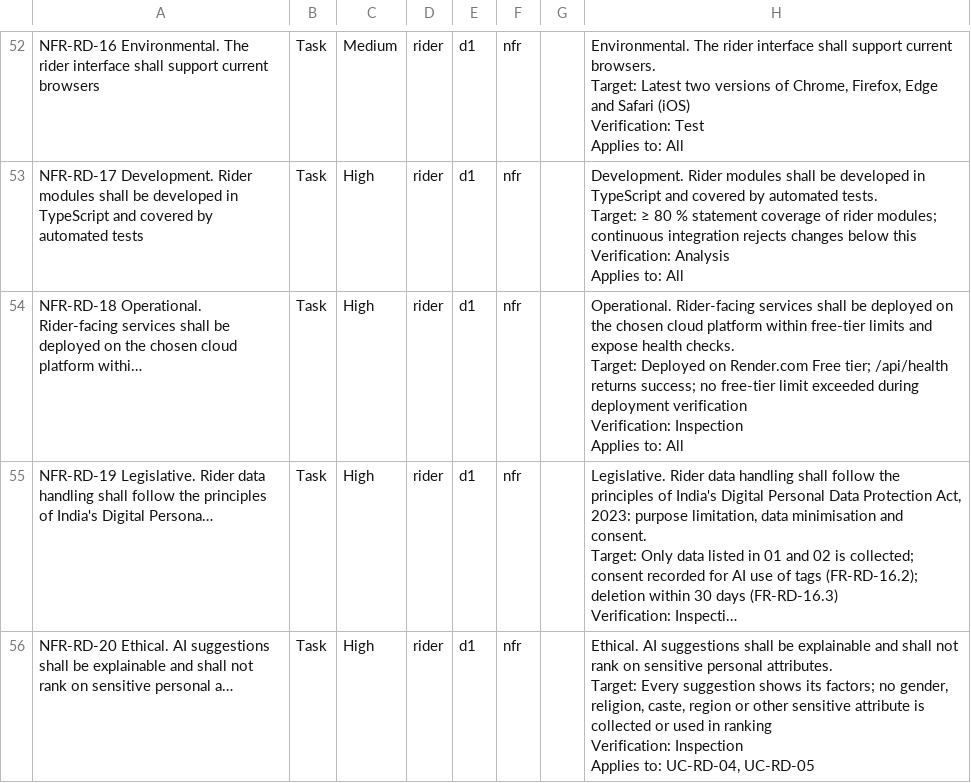
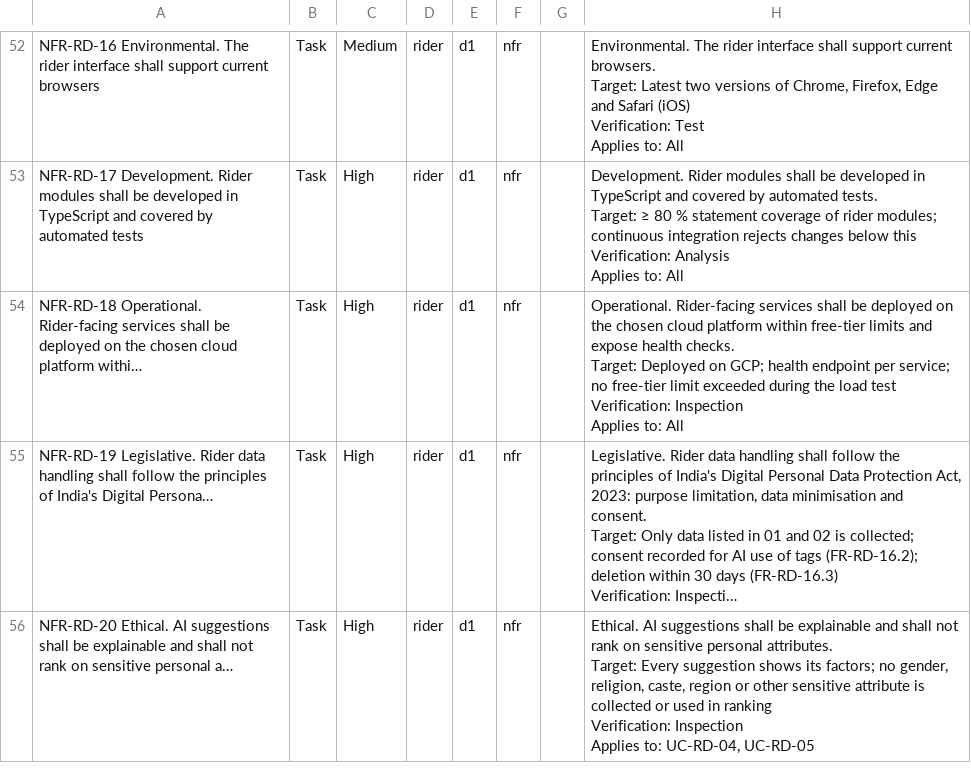
Before and after one commit to CS455-Carpooling/Campus_Ridepooling_Automation, a CSV file: Deliverables/D1/Requirements Engineering/users/rider/jira/rider_backlog_import.csv, drawn as a sheet; only a part is shown, gaps mark what is left out; long unchanged cells end in …; ↵ is a line break in a cell; the diff names each change by its address in the sheet, - before the commit and + after, or states it on an @@ line.

Commit message:
docs: update rider Jira backlog

```diff
--- a/Deliverables/D1/Requirements Engineering/users/rider/jira/rider_backlog_import.csv
+++ b/Deliverables/D1/Requirements Engineering/users/rider/jira/rider_backlog_import.csv
-H54: …Deployed on Render.com Free tier; /api/health returns success; no free-tier limit exceeded during deployment verification ↵ Verification: Inspection…
+H54: …Deployed on GCP; health endpoint per service; no free-tier limit exceeded during the load test ↵ Verification: Inspection…
```
